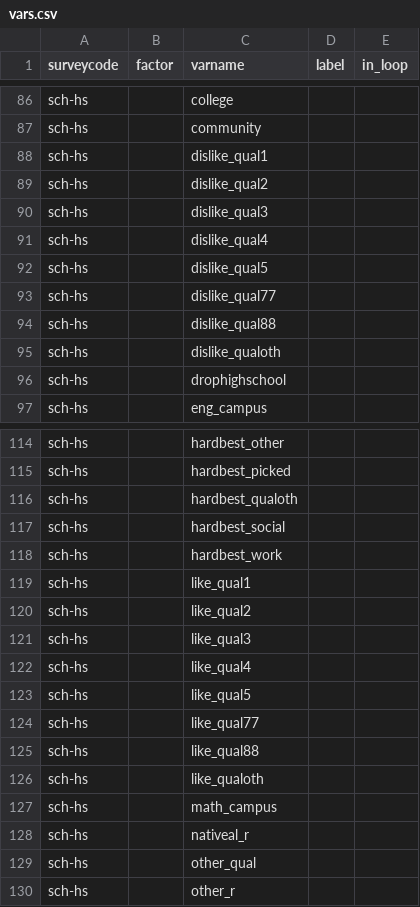
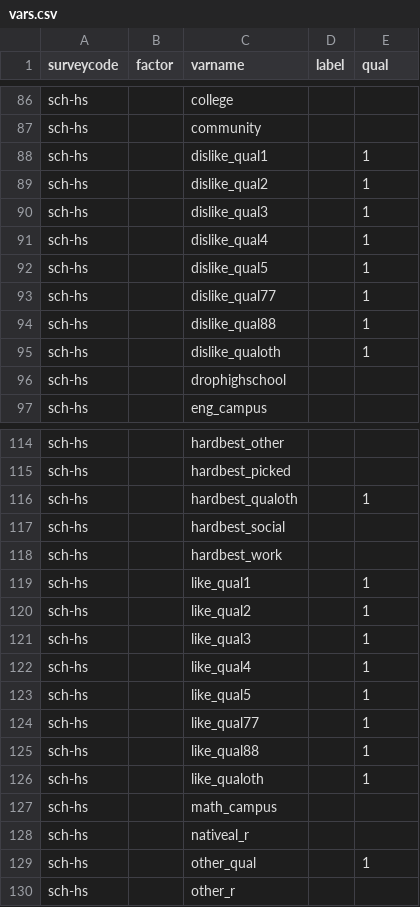
Before and after one commit to miken/catacombs_prototype, a CSV file: seeds/vars.csv, drawn as a sheet; only a part is shown, gaps mark what is left out; the diff covers the shown part only.

```diff
--- a/seeds/vars.csv
+++ b/seeds/vars.csv
@@ -1 +1 @@
-surveycode,factor,varname,label,in_loop
+surveycode,factor,varname,label,qual
@@ -87,10 +87,10 @@ sch-hs,,college,,
 sch-hs,,community,,
-sch-hs,,dislike_qual1,,
-sch-hs,,dislike_qual2,,
-sch-hs,,dislike_qual3,,
-sch-hs,,dislike_qual4,,
-sch-hs,,dislike_qual5,,
-sch-hs,,dislike_qual77,,
-sch-hs,,dislike_qual88,,
-sch-hs,,dislike_qualoth,,
+sch-hs,,dislike_qual1,,1
+sch-hs,,dislike_qual2,,1
+sch-hs,,dislike_qual3,,1
+sch-hs,,dislike_qual4,,1
+sch-hs,,dislike_qual5,,1
+sch-hs,,dislike_qual77,,1
+sch-hs,,dislike_qual88,,1
+sch-hs,,dislike_qualoth,,1
 sch-hs,,drophighschool,,
@@ -115,16 +115,16 @@ sch-hs,,hardbest_other,,
 sch-hs,,hardbest_picked,,
-sch-hs,,hardbest_qualoth,,
+sch-hs,,hardbest_qualoth,,1
 sch-hs,,hardbest_social,,
 sch-hs,,hardbest_work,,
-sch-hs,,like_qual1,,
-sch-hs,,like_qual2,,
-sch-hs,,like_qual3,,
-sch-hs,,like_qual4,,
-sch-hs,,like_qual5,,
-sch-hs,,like_qual77,,
-sch-hs,,like_qual88,,
-sch-hs,,like_qualoth,,
+sch-hs,,like_qual1,,1
+sch-hs,,like_qual2,,1
+sch-hs,,like_qual3,,1
+sch-hs,,like_qual4,,1
+sch-hs,,like_qual5,,1
+sch-hs,,like_qual77,,1
+sch-hs,,like_qual88,,1
+sch-hs,,like_qualoth,,1
 sch-hs,,math_campus,,
 sch-hs,,nativeal_r,,
-sch-hs,,other_qual,,
+sch-hs,,other_qual,,1
 sch-hs,,other_r,,
```
Also changed, not shown: 7 edited cells elsewhere in this file, seeds/maps.csv, 9 other files.
